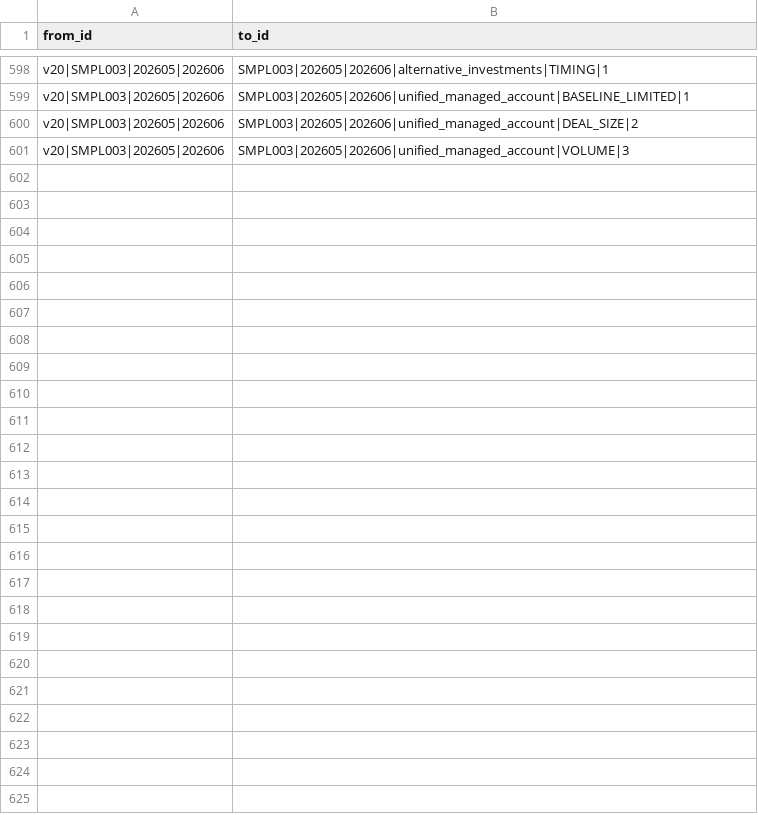
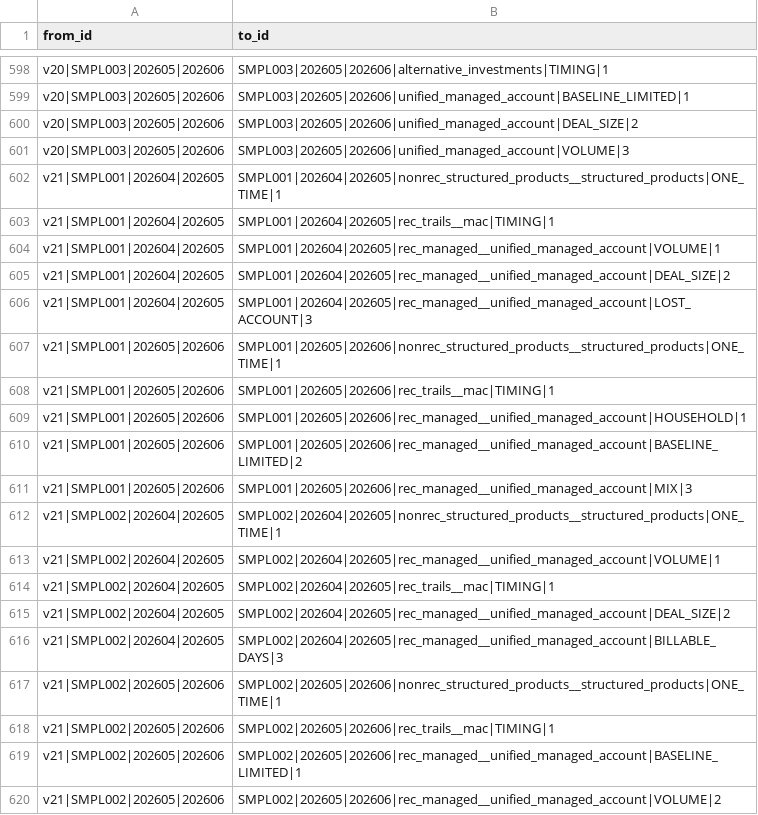
Before and after one commit to jmohan0606/ip-demo-project-v2, a CSV file: data/sample/edges/phx_dm_v2_commentary_cites_driver.csv, drawn as a sheet; only a part is shown, gaps mark what is left out; the diff covers the shown part only; the diff names each change by its address in the sheet, - before the commit and + after, or states it on an @@ line.

```diff
--- a/data/sample/edges/phx_dm_v2_commentary_cites_driver.csv
+++ b/data/sample/edges/phx_dm_v2_commentary_cites_driver.csv
+row 602: v21|SMPL001|202604|202605 | SMPL001|202604|202605|nonrec_structured_products__structured_products|ONE_TIME|1
+row 603: v21|SMPL001|202604|202605 | SMPL001|202604|202605|rec_trails__mac|TIMING|1
+row 604: v21|SMPL001|202604|202605 | SMPL001|202604|202605|rec_managed__unified_managed_account|VOLUME|1
+row 605: v21|SMPL001|202604|202605 | SMPL001|202604|202605|rec_managed__unified_managed_account|DEAL_SIZE|2
+row 606: v21|SMPL001|202604|202605 | SMPL001|202604|202605|rec_managed__unified_managed_account|LOST_ACCOUNT|3
+row 607: v21|SMPL001|202605|202606 | SMPL001|202605|202606|nonrec_structured_products__structured_products|ONE_TIME|1
+row 608: v21|SMPL001|202605|202606 | SMPL001|202605|202606|rec_trails__mac|TIMING|1
+row 609: v21|SMPL001|202605|202606 | SMPL001|202605|202606|rec_managed__unified_managed_account|HOUSEHOLD|1
+row 610: v21|SMPL001|202605|202606 | SMPL001|202605|202606|rec_managed__unified_managed_account|BASELINE_LIMITED|2
+row 611: v21|SMPL001|202605|202606 | SMPL001|202605|202606|rec_managed__unified_managed_account|MIX|3
+row 612: v21|SMPL002|202604|202605 | SMPL002|202604|202605|nonrec_structured_products__structured_products|ONE_TIME|1
+row 613: v21|SMPL002|202604|202605 | SMPL002|202604|202605|rec_managed__unified_managed_account|VOLUME|1
+row 614: v21|SMPL002|202604|202605 | SMPL002|202604|202605|rec_trails__mac|TIMING|1
+row 615: v21|SMPL002|202604|202605 | SMPL002|202604|202605|rec_managed__unified_managed_account|DEAL_SIZE|2
+row 616: v21|SMPL002|202604|202605 | SMPL002|202604|202605|rec_managed__unified_managed_account|BILLABLE_DAYS|3
+row 617: v21|SMPL002|202605|202606 | SMPL002|202605|202606|nonrec_structured_products__structured_products|ONE_TIME|1
+row 618: v21|SMPL002|202605|202606 | SMPL002|202605|202606|rec_trails__mac|TIMING|1
+row 619: v21|SMPL002|202605|202606 | SMPL002|202605|202606|rec_managed__unified_managed_account|BASELINE_LIMITED|1
+row 620: v21|SMPL002|202605|202606 | SMPL002|202605|202606|rec_managed__unified_managed_account|VOLUME|2
```
Also changed, not shown: 11 added rows elsewhere in this file, data/sample/edges/phx_dm_v2_commentary_for_advisor.csv, data/sample/edges/phx_dm_v2_commentary_from_month.csv, 13 other files.
